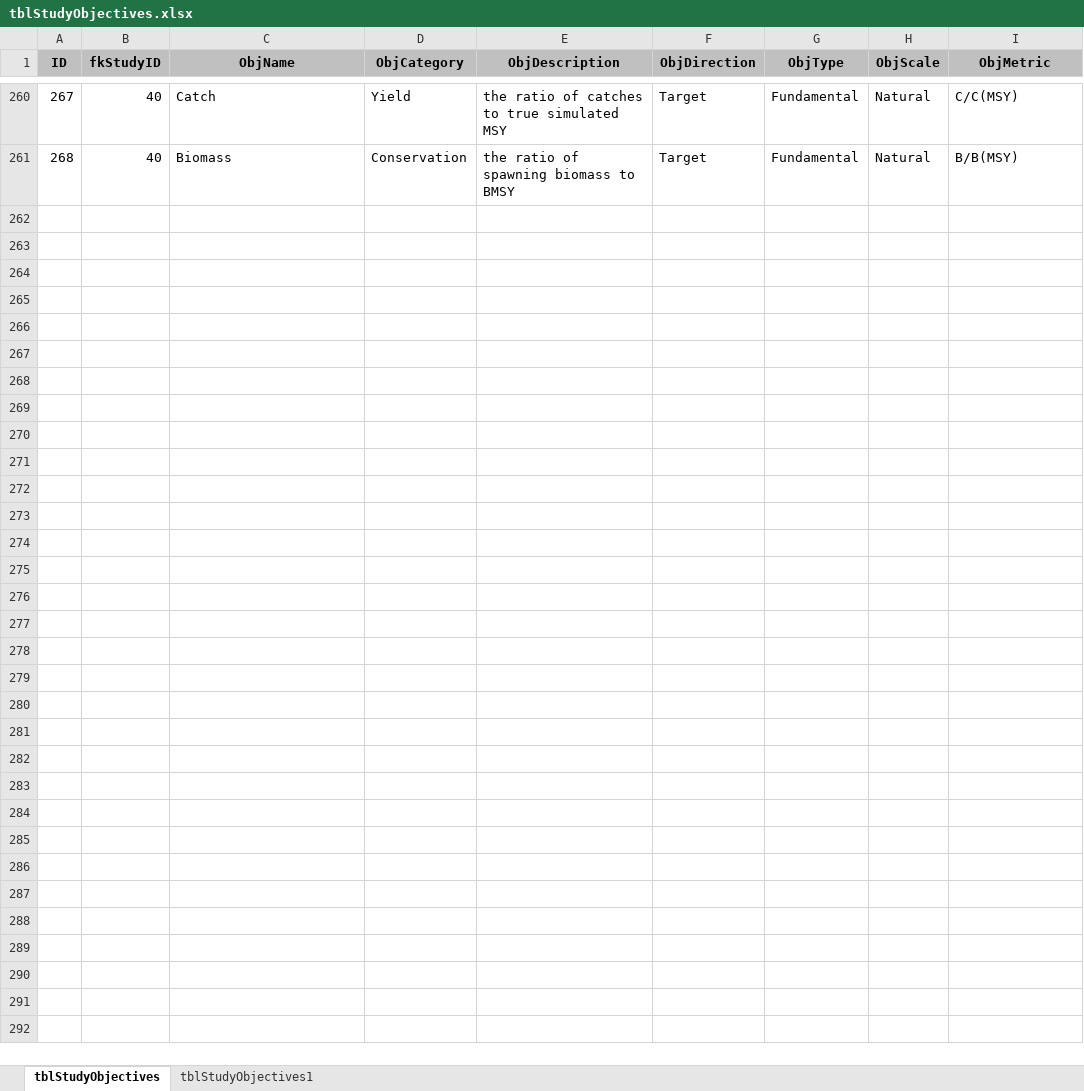
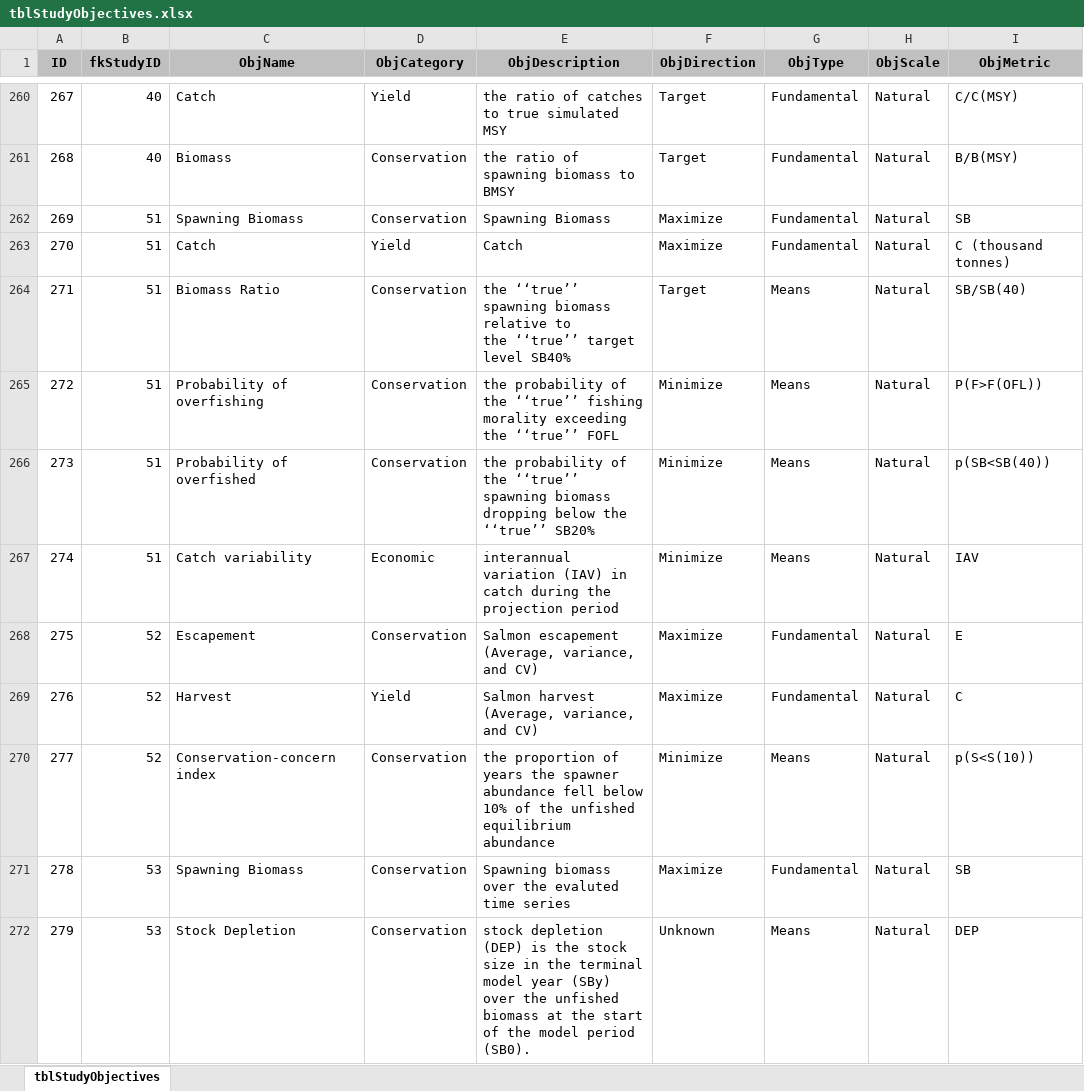
Before and after one commit to jonathancummings/MSEreview, an Excel workbook: data/DB files - Excel/tblStudyObjectives.xlsx, sheet tblStudyObjectives, drawn as a sheet; only a part is shown, gaps mark what is left out; values as stored, in another font and other column widths than the file's, no borders; ↵ is a line break in a cell; the diff covers the shown part only; the diff names each change by its address in the sheet, - before the commit and + after, or states it on an @@ line.

```diff
--- a/data/DB files - Excel/tblStudyObjectives.xlsx (sheet tblStudyObjectives)
+++ b/data/DB files - Excel/tblStudyObjectives.xlsx (sheet tblStudyObjectives)
-sheet tab: tblStudyObjectives1
+row 262: 269 | 51 | Spawning Biomass | Conservation | Spawning Biomass | Maximize | Fundamental | Natural | SB
+row 263: 270 | 51 | Catch | Yield | Catch | Maximize | Fundamental | Natural | C (thousand tonnes)
+row 264: 271 | 51 | Biomass Ratio | Conservation | the ‘‘true’’ spawning biomass relative to ↵ the ‘‘true’’ target level SB40% | Target | Means | Natural | SB/SB(40)
+row 265: 272 | 51 | Probability of overfishing | Conservation | the probability of the ‘‘true’’ fishing morality exceeding the ‘‘true’’ FOFL | Minimize | Means | Natural | P(F>F(OFL))
+row 266: 273 | 51 | Probability of overfished | Conservation | the probability of the ‘‘true’’ spawning biomass dropping below the ‘‘true’’ SB20% | Minimize | Means | Natural | p(SB<SB(40))
+row 267: 274 | 51 | Catch variability | Economic | interannual variation (IAV) in catch during the projection period | Minimize | Means | Natural | IAV
+row 268: 275 | 52 | Escapement | Conservation | Salmon escapement (Average, variance, and CV) | Maximize | Fundamental | Natural | E
+row 269: 276 | 52 | Harvest | Yield | Salmon harvest (Average, variance, and CV) | Maximize | Fundamental | Natural | C
+row 270: 277 | 52 | Conservation-concern index | Conservation | the proportion of years the spawner abundance fell below 10% of the unfished equilibrium abundance | Minimize | Means | Natural | p(S<S(10))
+row 271: 278 | 53 | Spawning Biomass | Conservation | Spawning biomass over the evaluted time series | Maximize | Fundamental | Natural | SB
+row 272: 279 | 53 | Stock Depletion | Conservation | stock depletion (DEP) is the stock size in the terminal model year (SBy) over the unfished biomass at the start of the model period (SB0). | Unknown | Means | Natural | DEP
```
Also changed, not shown: 11 added rows elsewhere in this sheet, data/DB files - Excel/tblStudy.xlsx, data/DB files - Excel/tblStudyFields.xlsx, 1 other file.
